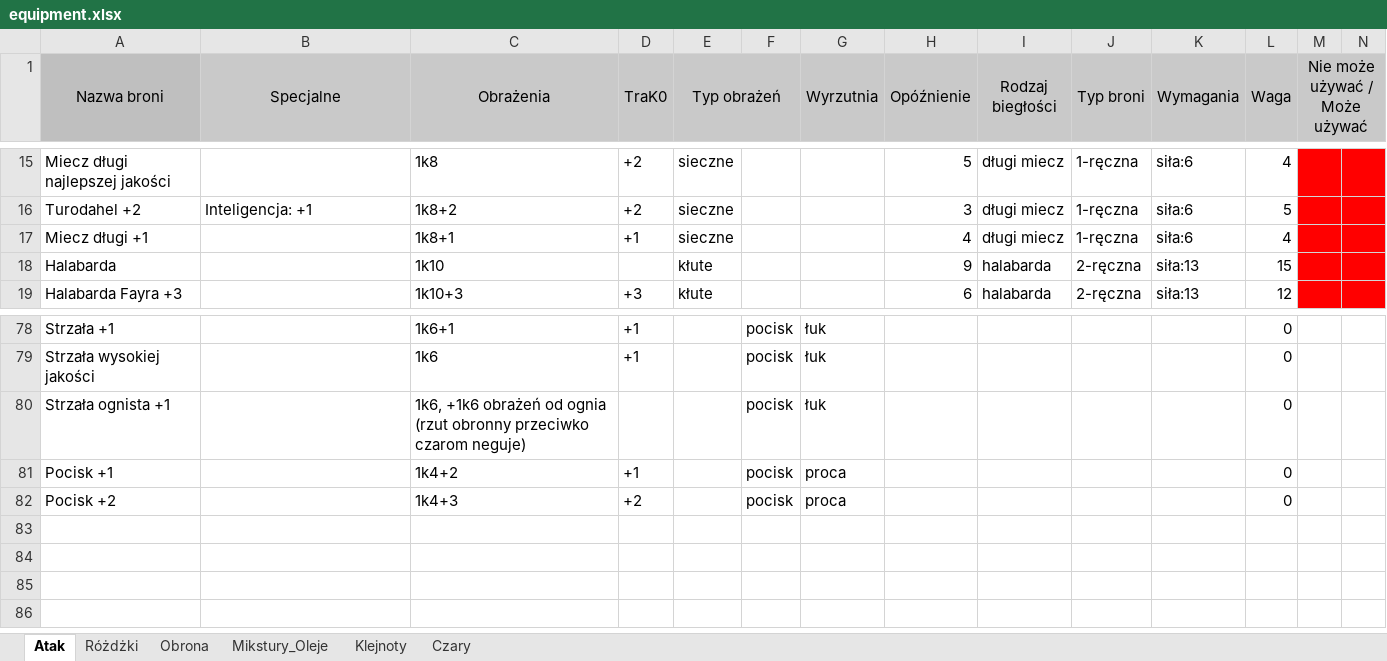
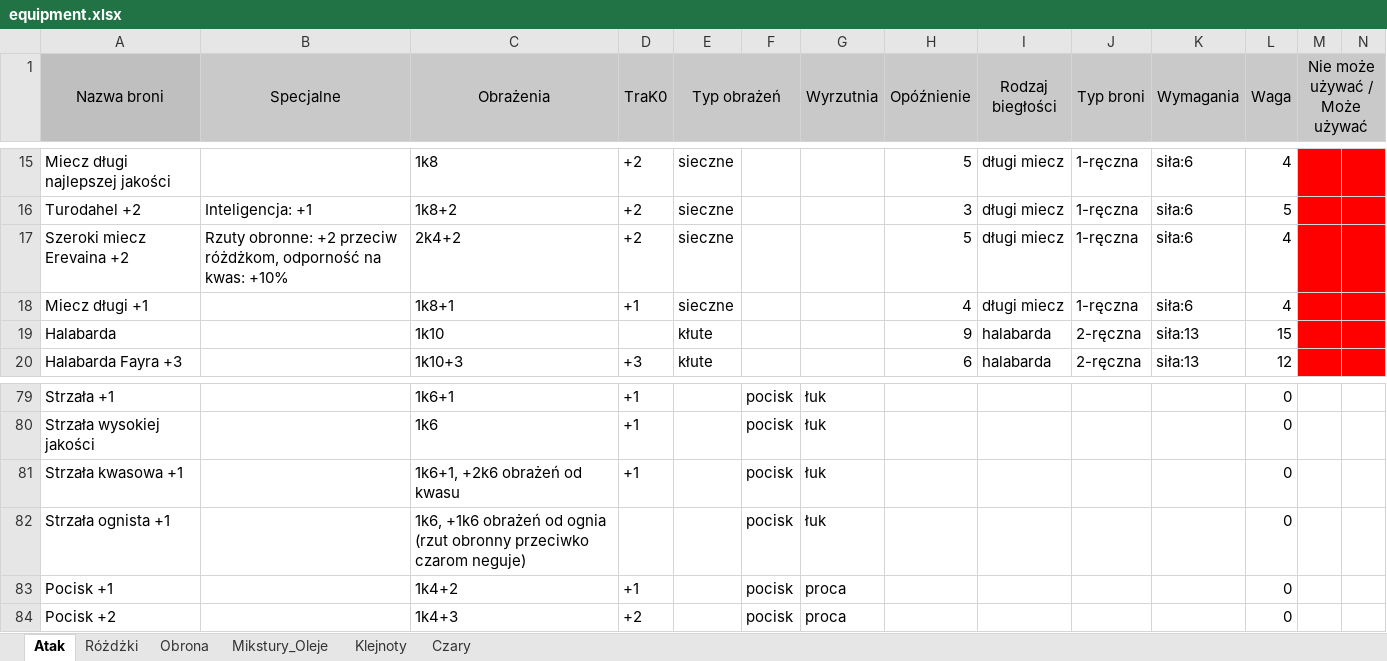
Before and after one commit to mbarylsk/rpg-data, an Excel workbook: IceWind_Dale/equipment.xlsx, sheet Atak, drawn as a sheet; only a part is shown, gaps mark what is left out; values as stored, in another font and other column widths than the file's, no borders; rows hold the shown columns only; the diff names each change by its address in the sheet, - before the commit and + after, or states it on an @@ line.

```diff
--- a/IceWind_Dale/equipment.xlsx (sheet Atak)
+++ b/IceWind_Dale/equipment.xlsx (sheet Atak)
+row 17: Szeroki miecz Erevaina +2 | Rzuty obronne: +2 przeciw różdżkom, odporność na kwas: +10% | 2k4+2 | +2 | sieczne |  |  | 5 | długi miecz | 1-ręczna | siła:6 | 4
+row 81: Strzała kwasowa +1 |  | 1k6+1, +2k6 obrażeń od kwasu | +1 |  | pocisk | łuk |  |  |  |  | 0
```
Also changed, not shown: sheet Czary.
